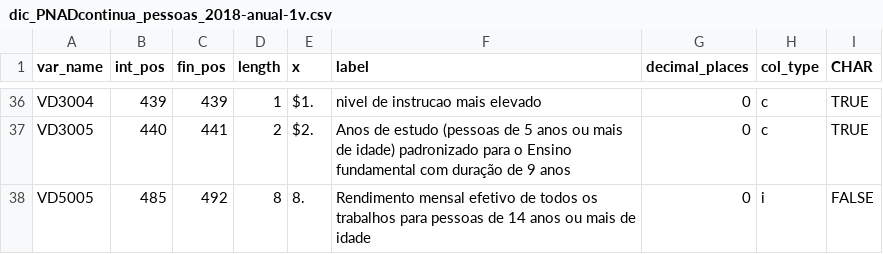
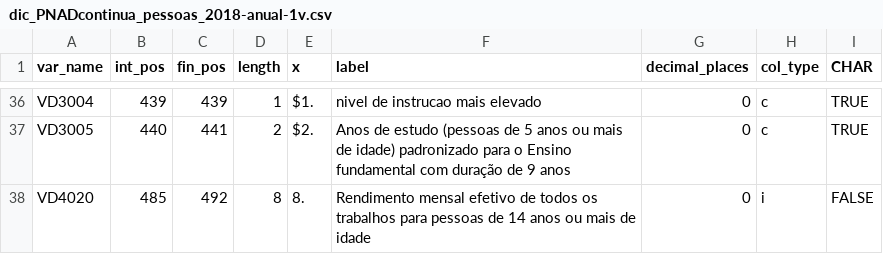
Before and after one commit to lnribeiro/microdadosBrasil, a CSV file: inst/extdata/dics/dic_PNADcontinua_pessoas_2018-anual-1v.csv, drawn as a sheet; only a part is shown, gaps mark what is left out.

```diff
--- a/inst/extdata/dics/dic_PNADcontinua_pessoas_2018-anual-1v.csv
+++ b/inst/extdata/dics/dic_PNADcontinua_pessoas_2018-anual-1v.csv
@@ -37,2 +37,2 @@ VD3004;439;439;1;$1.;nivel de instrucao mais elevado;0;c;TRUE
 VD3005;440;441;2;$2.;Anos de estudo (pessoas de 5 anos ou mais de idade) padronizado para o Ensino fundamental com duração de 9 anos;0;c;TRUE
-VD5005;485;492;8;8.;Rendimento mensal efetivo de todos os trabalhos para pessoas de 14 anos ou mais de idade;0;i;FALSE
+VD4020;485;492;8;8.;Rendimento mensal efetivo de todos os trabalhos para pessoas de 14 anos ou mais de idade;0;i;FALSE
```
Also changed, not shown: inst/extdata/PnadContinua_files_metadata_harmonization.csv, inst/extdata/dics/dic_PNADcontinua_pessoas_2017-anual-1v.csv, 2 other files.
